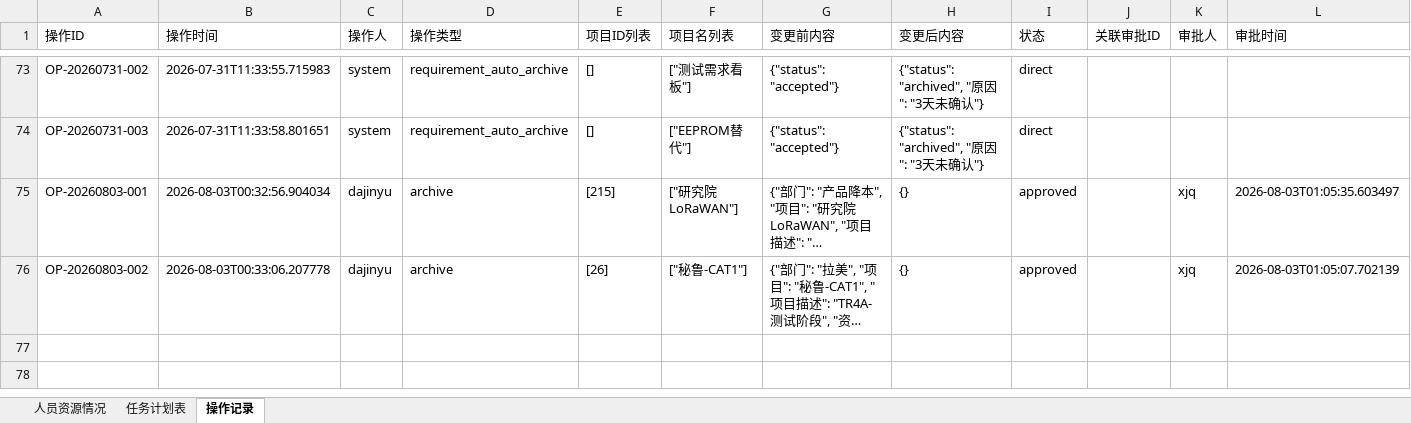
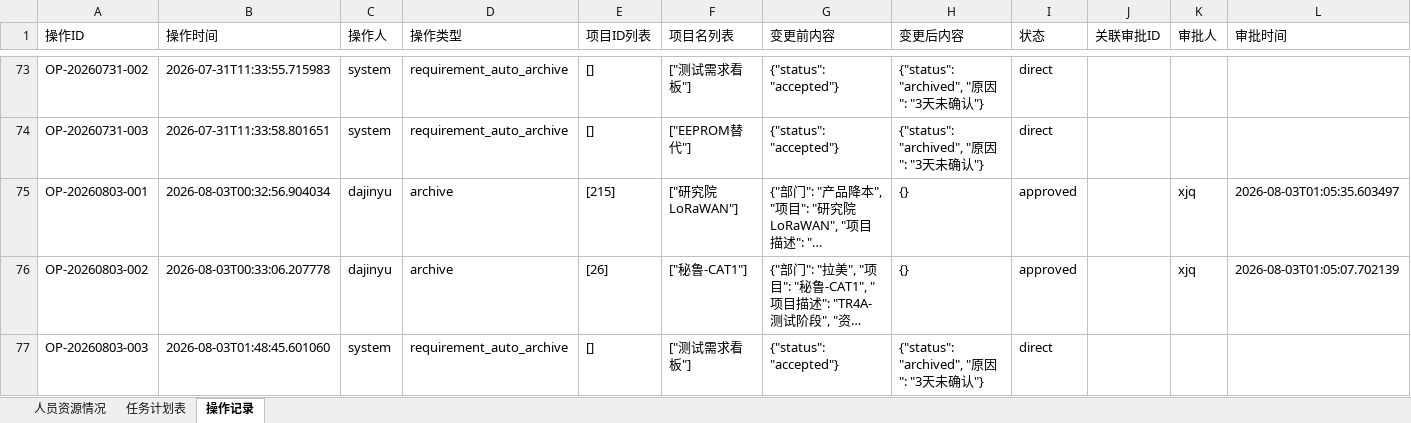
Before and after one commit to kill-Japanese/report-check, an Excel workbook: 超声波户表脚本.xlsx, sheet 操作记录, drawn as a sheet; only a part is shown, gaps mark what is left out; long unchanged cells end in …; values as stored, in another font and other column widths than the file's, no borders; the diff names each change by its address in the sheet, - before the commit and + after, or states it on an @@ line.

```diff
--- a/超声波户表脚本.xlsx (sheet 操作记录)
+++ b/超声波户表脚本.xlsx (sheet 操作记录)
+row 77: OP-20260803-003 | 2026-08-03T01:48:45.601060 | system | requirement_auto_archive | [] | ["测试需求看板"] | {"status": "accepted"} | {"status": "archived", "原因": "3天未确认"} | direct
```
Also changed, not shown: sheet 任务计划表.
